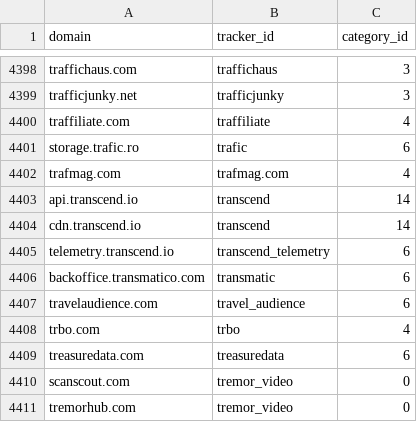
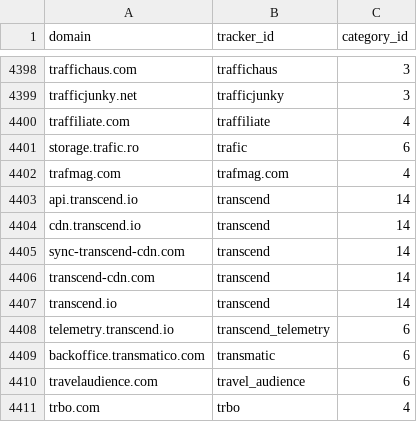
Before and after one commit to AdguardTeam/companiesdb, a CSV file: dist/trackers.csv, drawn as a sheet; only a part is shown, gaps mark what is left out; the shorter side is filled out with more unchanged rows; the diff names each change by its address in the sheet, - before the commit and + after, or states it on an @@ line.

```diff
--- a/dist/trackers.csv
+++ b/dist/trackers.csv
+row 4405: sync-transcend-cdn.com | transcend | 14
+row 4406: transcend-cdn.com | transcend | 14
+row 4407: transcend.io | transcend | 14
```
Also changed, not shown: 3 other files.
